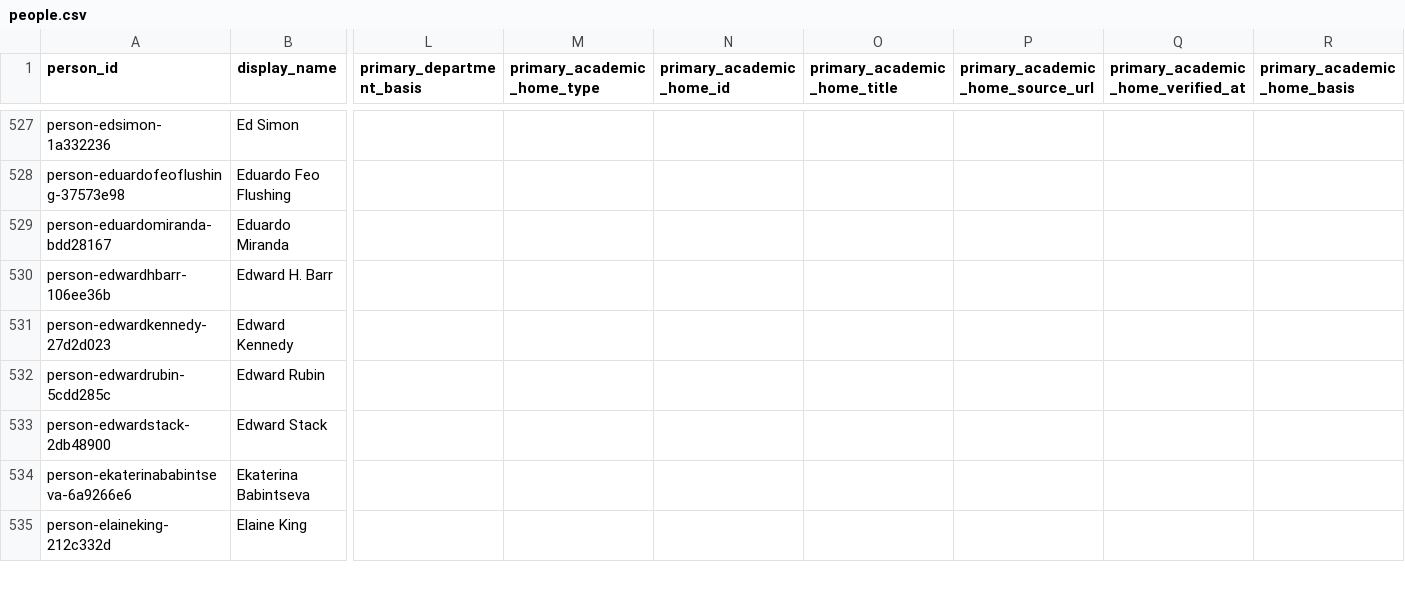
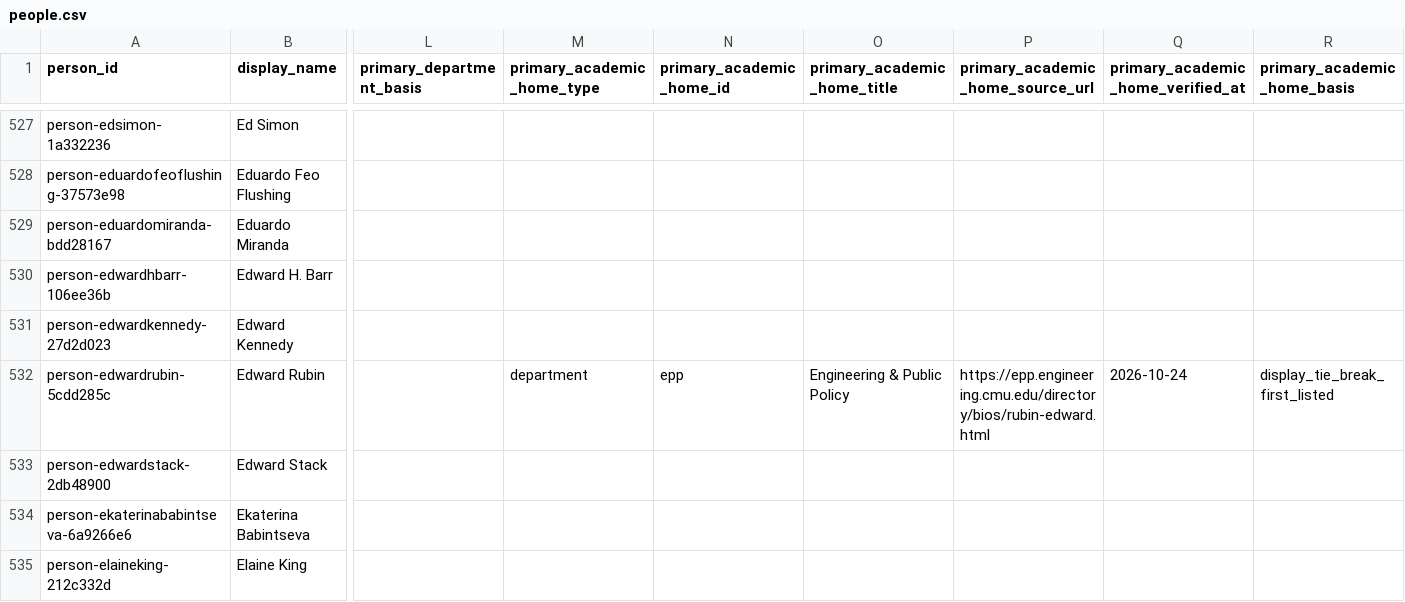
Before and after one commit to cmccomb/map-of-research, a CSV file: registry/people.csv, drawn as a sheet; only a part is shown, gaps mark what is left out; the diff covers the shown part only; the diff names each change by its address in the sheet, - before the commit and + after, or states it on an @@ line.

Commit message:
Label seven joint-home display tie-breaks

```diff
--- a/registry/people.csv
+++ b/registry/people.csv
-M532 (primary_academic_home_type): (empty)
+M532 (primary_academic_home_type): department
-N532 (primary_academic_home_id): (empty)
+N532 (primary_academic_home_id): epp
-O532 (primary_academic_home_title): (empty)
+O532 (primary_academic_home_title): Engineering & Public Policy
-P532 (primary_academic_home_source_url): (empty)
+P532 (primary_academic_home_source_url): https://epp.engineering.cmu.edu/directory/bios/rubin-edward.html
-Q532: (empty)
+Q532: 2026-10-24
-R532 (primary_academic_home_basis): (empty)
+R532 (primary_academic_home_basis): display_tie_break_first_listed
```
Also changed, not shown: 36 edited cells elsewhere in this file, 2 other files.
